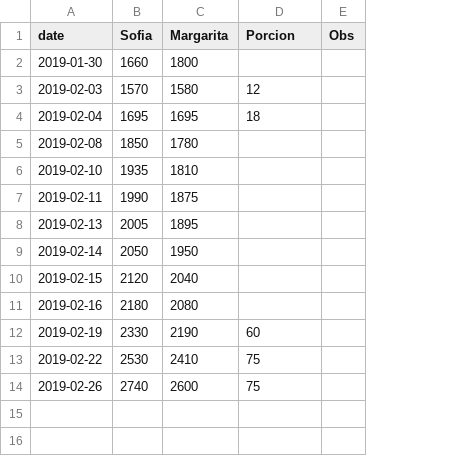
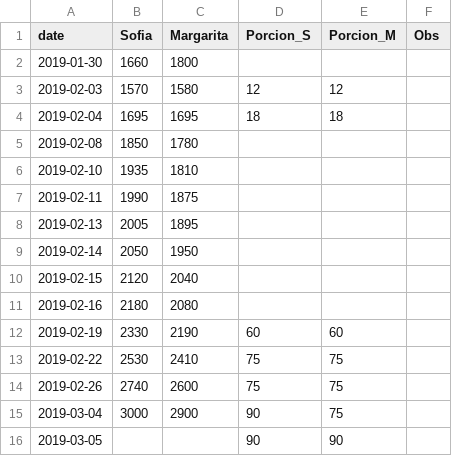
Before and after one commit to kenarab/gemelas-following, a CSV file: inst/extdata/gemelas_neonatologia_pesos.csv, drawn as a sheet; the diff names each change by its address in the sheet, - before the commit and + after, or states it on an @@ line.

```diff
--- a/inst/extdata/gemelas_neonatologia_pesos.csv
+++ b/inst/extdata/gemelas_neonatologia_pesos.csv
+column E (Porcion_M), rows 3-14: 12 | 18 |  |  |  |  |  |  |  | 60 | 75 | 75
-D1: Porcion
+D1: Porcion_S
+row 15: 2019-03-04 | 3000 | 2900 | 90 | 75
+row 16: 2019-03-05 |  |  | 90 | 90
```
Also changed, not shown: 3 other files.
